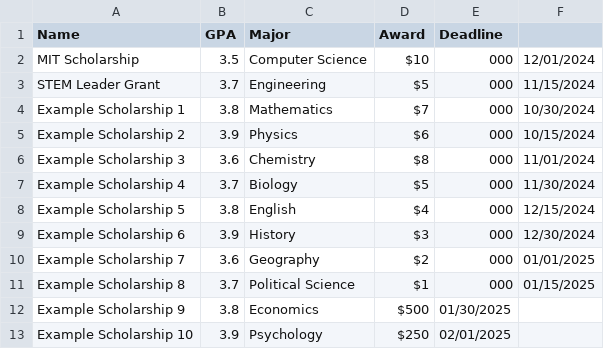
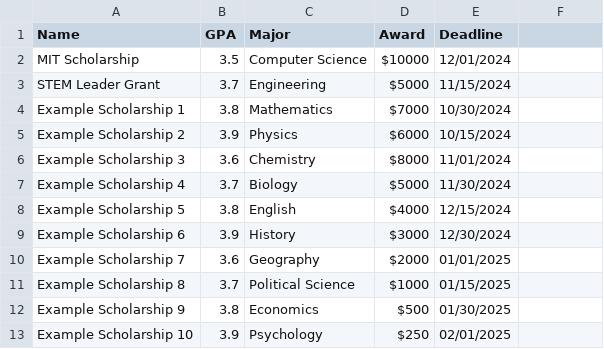
Before and after one commit to betezz/AutoCollege, a CSV file: data/scholarships.csv, drawn as a sheet.

Commit message:
Scholarship Matching is now working

```diff
--- a/data/scholarships.csv
+++ b/data/scholarships.csv
@@ -1,12 +1,12 @@
 Name,GPA,Major,Award,Deadline
-MIT Scholarship,3.5,Computer Science,$10,000,12/01/2024
-STEM Leader Grant,3.7,Engineering,$5,000,11/15/2024
-Example Scholarship 1,3.8,Mathematics,$7,000,10/30/2024
-Example Scholarship 2,3.9,Physics,$6,000,10/15/2024
-Example Scholarship 3,3.6,Chemistry,$8,000,11/01/2024
-Example Scholarship 4,3.7,Biology,$5,000,11/30/2024
-Example Scholarship 5,3.8,English,$4,000,12/15/2024
-Example Scholarship 6,3.9,History,$3,000,12/30/2024
-Example Scholarship 7,3.6,Geography,$2,000,01/01/2025
-Example Scholarship 8,3.7,Political Science,$1,000,01/15/2025
+MIT Scholarship,3.5,Computer Science,$10000,12/01/2024
+STEM Leader Grant,3.7,Engineering,$5000,11/15/2024
+Example Scholarship 1,3.8,Mathematics,$7000,10/30/2024
+Example Scholarship 2,3.9,Physics,$6000,10/15/2024
+Example Scholarship 3,3.6,Chemistry,$8000,11/01/2024
+Example Scholarship 4,3.7,Biology,$5000,11/30/2024
+Example Scholarship 5,3.8,English,$4000,12/15/2024
+Example Scholarship 6,3.9,History,$3000,12/30/2024
+Example Scholarship 7,3.6,Geography,$2000,01/01/2025
+Example Scholarship 8,3.7,Political Science,$1000,01/15/2025
 Example Scholarship 9,3.8,Economics,$500,01/30/2025
```
Also changed, not shown: 4 other files.
